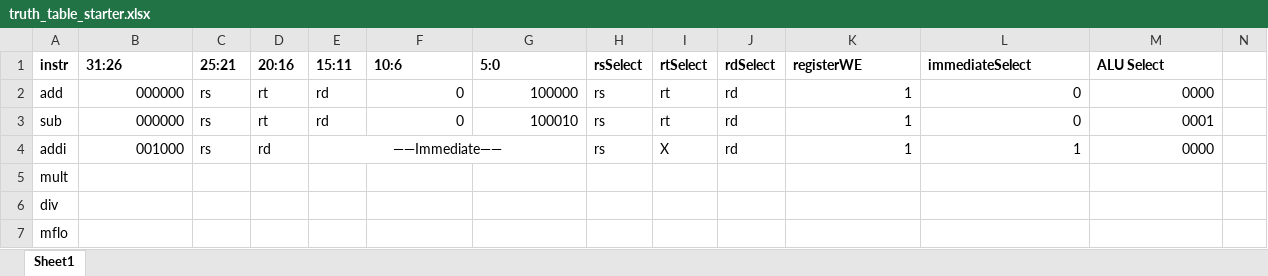
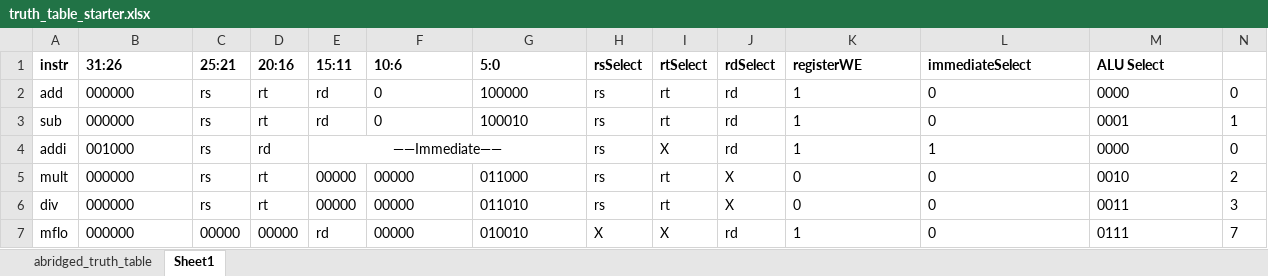
Before and after one commit to okmissty/CPU-Processor, an Excel workbook: truth_table_starter.xlsx, sheet Sheet1, drawn as a sheet; only a part is shown; values as stored, in another font and other column widths than the file's, no borders; the diff covers the shown part only; the diff names each change by its address in the sheet, - before the commit and + after, or states it on an @@ line.

Commit message:
truth table filled out

```diff
--- a/truth_table_starter.xlsx (sheet Sheet1)
+++ b/truth_table_starter.xlsx (sheet Sheet1)
+sheet tab: abridged_truth_table
-B2:B4 alignment: right
+B2:B4 alignment: left
-F2:G3 alignment: right
+F2:G3 alignment: left
-K2:M4 alignment: right
+K2:M4 alignment: left
-N2: (empty)
+N2: 0
-N3: (empty)
+N3: 1
-N4: (empty)
+N4: 0
-B5:B7 (31:26): (empty)
+B5:B7 (31:26): 000000
-C5:C6 (25:21): (empty)
+C5:C6 (25:21): rs
-D5:D6 (20:16): (empty)
+D5:D6 (20:16): rt
-E5:E6 (15:11): (empty)
+E5:E6 (15:11): 00000
-F5:F7 (10:6): (empty)
+F5:F7 (10:6): 00000
-G5 (5:0): (empty)
+G5 (5:0): 011000
-H5:H6 (rsSelect): (empty)
+H5:H6 (rsSelect): rs
-I5:I6 (rtSelect): (empty)
+I5:I6 (rtSelect): rt
-J5:J6 (rdSelect): (empty)
+J5:J6 (rdSelect): X
-K5:K6 (registerWE): (empty)
+K5:K6 (registerWE): 0
-L5:L7 (immediateSelect): (empty)
+L5:L7 (immediateSelect): 0
-M5 (ALU Select): (empty)
+M5 (ALU Select): 0010
-N5: (empty)
+N5: 2
-G6 (5:0): (empty)
+G6 (5:0): 011010
-M6 (ALU Select): (empty)
+M6 (ALU Select): 0011
-N6: (empty)
+N6: 3
-C7 (25:21): (empty)
+C7 (25:21): 00000
-D7 (20:16): (empty)
+D7 (20:16): 00000
-E7 (15:11): (empty)
+E7 (15:11): rd
-G7 (5:0): (empty)
+G7 (5:0): 010010
-H7 (rsSelect): (empty)
+H7 (rsSelect): X
-I7 (rtSelect): (empty)
+I7 (rtSelect): X
-J7 (rdSelect): (empty)
+J7 (rdSelect): rd
-K7 (registerWE): (empty)
+K7 (registerWE): 1
-M7 (ALU Select): (empty)
+M7 (ALU Select): 0111
-N7: (empty)
+N7: 7
```
Also changed, not shown: 161 edited cells, cell formats and merged cells elsewhere in this sheet, 3 other files.
